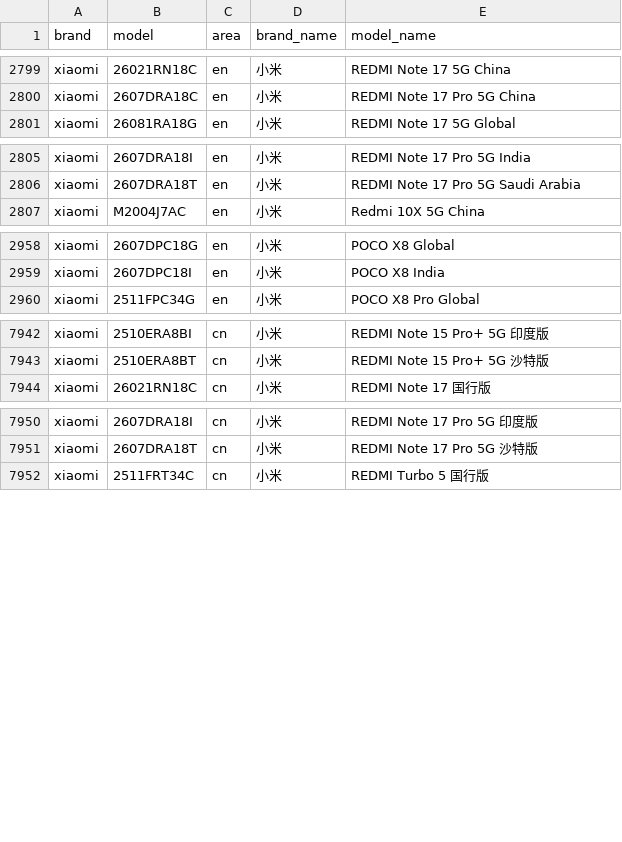
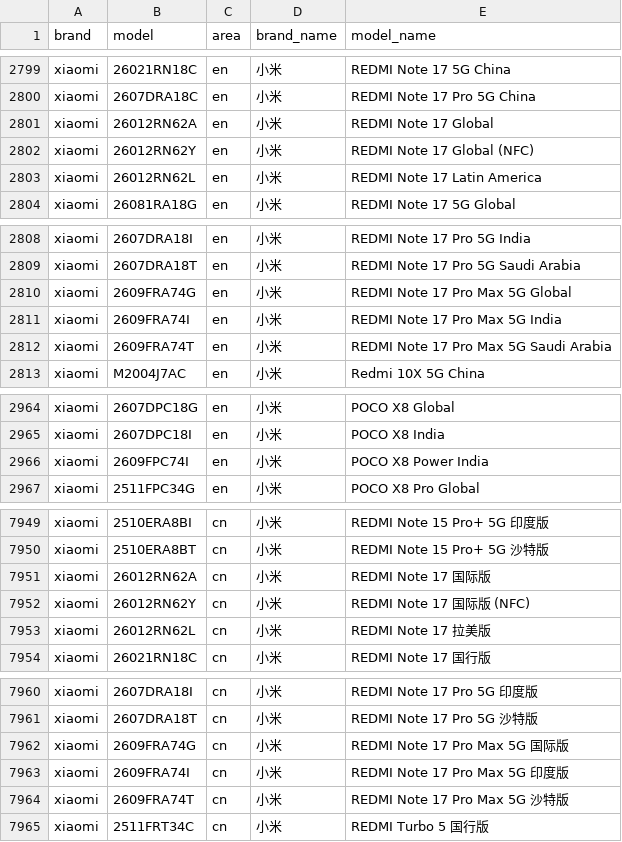
Before and after one commit to ShowMeThe/MobileModels, a CSV file: brand_model.csv, drawn as a sheet; only a part is shown, gaps mark what is left out; the diff covers the shown part only; the diff names each change by its address in the sheet, - before the commit and + after, or states it on an @@ line.

Commit message:
Sync with MobileModels

```diff
--- a/brand_model.csv
+++ b/brand_model.csv
+row 2801: xiaomi | 26012RN62A | en | 小米 | REDMI Note 17 Global
+row 2802: xiaomi | 26012RN62Y | en | 小米 | REDMI Note 17 Global (NFC)
+row 2803: xiaomi | 26012RN62L | en | 小米 | REDMI Note 17 Latin America
+row 2810: xiaomi | 2609FRA74G | en | 小米 | REDMI Note 17 Pro Max 5G Global
+row 2811: xiaomi | 2609FRA74I | en | 小米 | REDMI Note 17 Pro Max 5G India
+row 2812: xiaomi | 2609FRA74T | en | 小米 | REDMI Note 17 Pro Max 5G Saudi Arabia
+row 2966: xiaomi | 2609FPC74I | en | 小米 | POCO X8 Power India
+row 7951: xiaomi | 26012RN62A | cn | 小米 | REDMI Note 17 国际版
+row 7952: xiaomi | 26012RN62Y | cn | 小米 | REDMI Note 17 国际版 (NFC)
+row 7953: xiaomi | 26012RN62L | cn | 小米 | REDMI Note 17 拉美版
+row 7962: xiaomi | 2609FRA74G | cn | 小米 | REDMI Note 17 Pro Max 5G 国际版
+row 7963: xiaomi | 2609FRA74I | cn | 小米 | REDMI Note 17 Pro Max 5G 印度版
+row 7964: xiaomi | 2609FRA74T | cn | 小米 | REDMI Note 17 Pro Max 5G 沙特版
```
Also changed, not shown: 1 added row elsewhere in this file, 1 other file.
